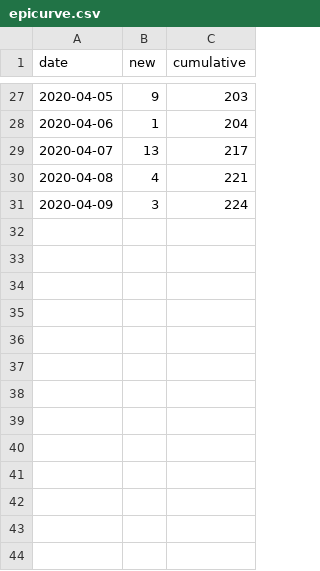
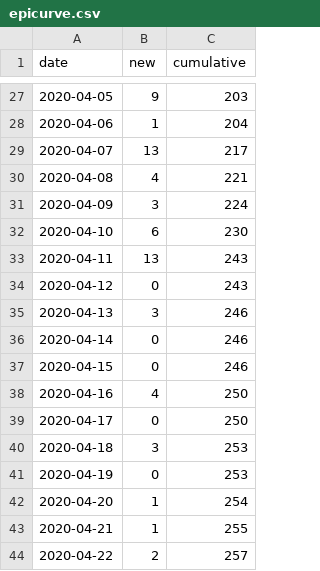
Before and after one commit to SamMorrissette/shiny-server, a CSV file: covid19mb/epicurve.csv, drawn as a sheet; only a part is shown, gaps mark what is left out; the diff names each change by its address in the sheet, - before the commit and + after, or states it on an @@ line.

```diff
--- a/covid19mb/epicurve.csv
+++ b/covid19mb/epicurve.csv
+row 32: 2020-04-10 | 6 | 230
+row 33: 2020-04-11 | 13 | 243
+row 34: 2020-04-12 | 0 | 243
+row 35: 2020-04-13 | 3 | 246
+row 36: 2020-04-14 | 0 | 246
+row 37: 2020-04-15 | 0 | 246
+row 38: 2020-04-16 | 4 | 250
+row 39: 2020-04-17 | 0 | 250
+row 40: 2020-04-18 | 3 | 253
+row 41: 2020-04-19 | 0 | 253
+row 42: 2020-04-20 | 1 | 254
+row 43: 2020-04-21 | 1 | 255
+row 44: 2020-04-22 | 2 | 257
```
Also changed, not shown: covid19mb/CaseData.csv, covid19mb/TestsCompleted.csv, 6 other files.
